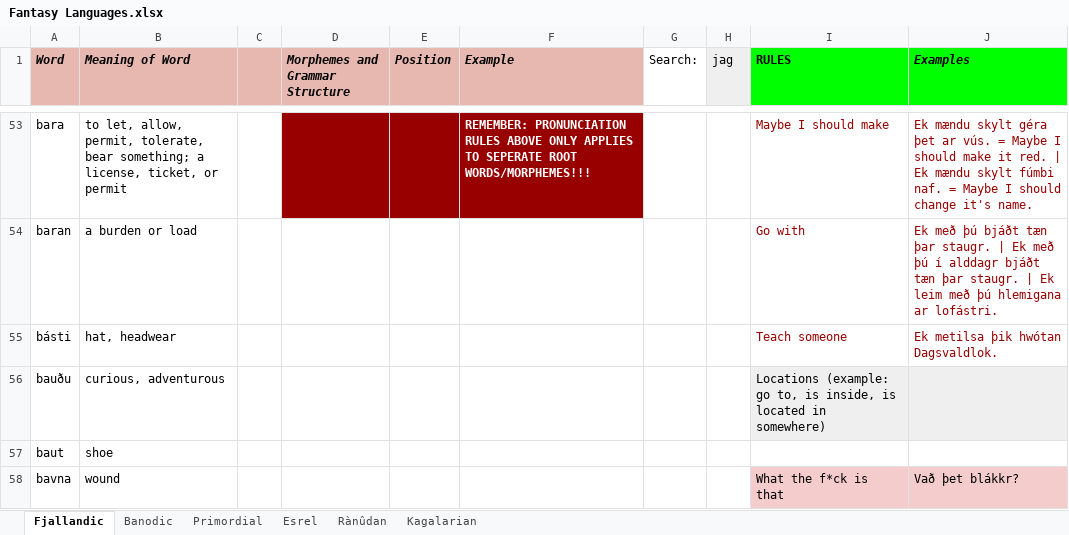
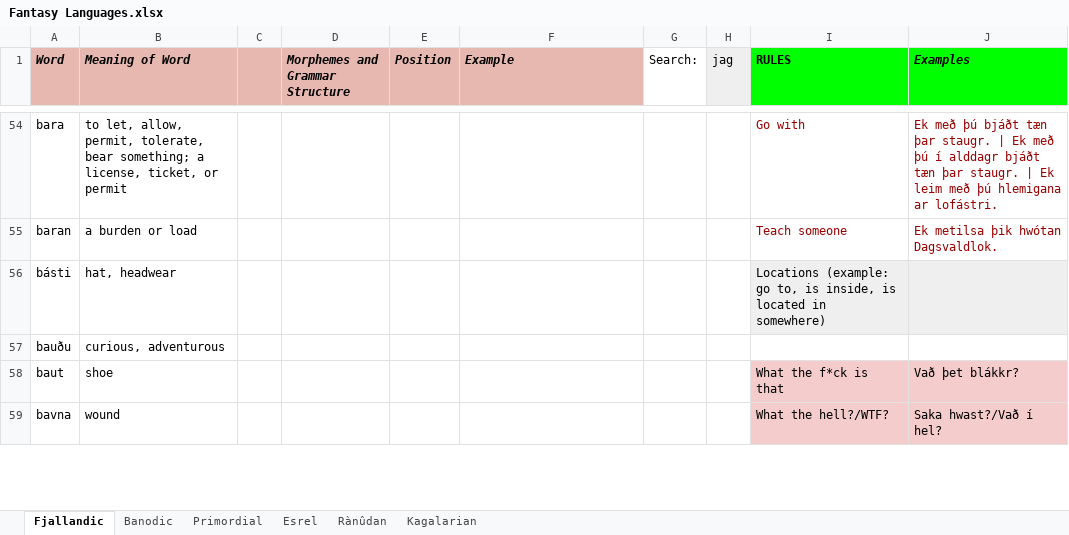
Before and after one commit to Oneo64/Auldworlde, an Excel workbook: Conlangs/Fantasy Languages.xlsx, sheet Fjallandic, drawn as a sheet; only a part is shown, gaps mark what is left out; values as stored, in another font and other column widths than the file's, no borders; charts and pictures not drawn; addresses are those after the commit; the diff covers the shown part only; the diff names each change by its address in the sheet, - before the commit and + after, or states it on an @@ line.

```diff
--- a/Conlangs/Fantasy Languages.xlsx (sheet Fjallandic)
+++ b/Conlangs/Fantasy Languages.xlsx (sheet Fjallandic)
-D54:F54 fill: #980000
+D54:F54 fill: none
-F54 (Example): REMEMBER: PRONUNCIATION RULES ABOVE ONLY APPLIES TO SEPERATE ROOT WORDS/MORPHEMES!!!
+F54 (Example): (empty)
-I54 (RULES): Maybe I should make
+I54 (RULES): Go with
-J54 (Examples): Ek mændu skylt géra þet ar vús. = Maybe I should make it red. | Ek mændu skylt fúmbi naf. = Maybe I should change it's name.
+J54 (Examples): Ek með þú bjáðt tæn þar staugr. | Ek með þú í alddagr bjáðt tæn þar staugr. | Ek leim með þú hlemigana ar lofástri.
-I55 (RULES): Go with
+I55 (RULES): Teach someone
-J55 (Examples): Ek með þú bjáðt tæn þar staugr. | Ek með þú í alddagr bjáðt tæn þar staugr. | Ek leim með þú hlemigana ar lofástri.
+J55 (Examples): Ek metilsa þik hwótan Dagsvaldlok.
-I56 (RULES): Teach someone
+I56 (RULES): Locations (example: go to, is inside, is located in somewhere)
-I56:J56 fill: none
+I56:J56 fill: #EFEFEF
-I56 text colour: #980000
+I56 text colour: black
-J56 (Examples): Ek metilsa þik hwótan Dagsvaldlok.
+J56 (Examples): (empty)
-I57 (RULES): Locations (example: go to, is inside, is located in somewhere)
+I57 (RULES): (empty)
-I57:J57 fill: #EFEFEF
+I57:J57 fill: none
-I58 (RULES): (empty)
+I58 (RULES): What the f*ck is that
-I58:J58 fill: none
+I58:J58 fill: #F4CCCC
-J58 (Examples): (empty)
+J58 (Examples): Vað þet blákkr?
-I59 (RULES): What the f*ck is that
+I59 (RULES): What the hell?/WTF?
-J59 (Examples): Vað þet blákkr?
+J59 (Examples): Saka hwast?/Vað í hel?
```
Also changed, not shown: 10 added rows, 9 removed rows, 102 edited cells and cell formats elsewhere in this sheet.
